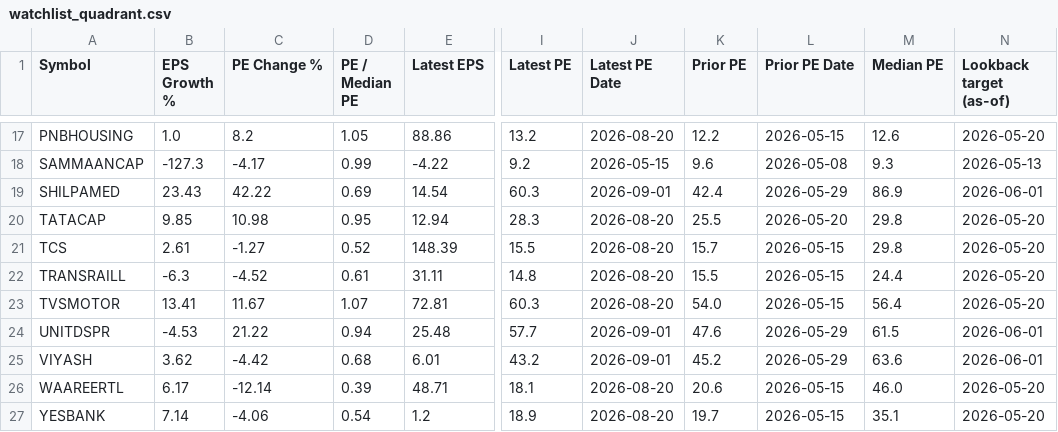
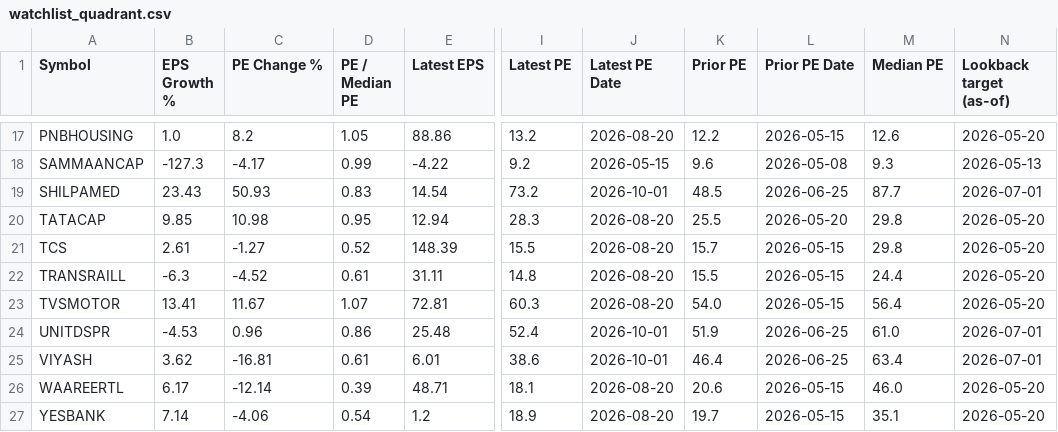
Before and after one commit to tecmp18/golden-cross-monitor, a CSV file: watchlist_quadrant.csv, drawn as a sheet; only a part is shown, gaps mark what is left out; the diff covers the shown part only; the diff names each change by its address in the sheet, - before the commit and + after, or states it on an @@ line.

```diff
--- a/watchlist_quadrant.csv
+++ b/watchlist_quadrant.csv
-C19 (PE Change %): 42.22
+C19 (PE Change %): 50.93
-D19 (PE / Median PE): 0.69
+D19 (PE / Median PE): 0.83
-I19 (Latest PE): 60.3
+I19 (Latest PE): 73.2
-J19 (Latest PE Date): 2026-09-01
+J19 (Latest PE Date): 2026-10-01
-K19 (Prior PE): 42.4
+K19 (Prior PE): 48.5
-L19 (Prior PE Date): 2026-05-29
+L19 (Prior PE Date): 2026-06-25
-M19 (Median PE): 86.9
+M19 (Median PE): 87.7
-N19 (Lookback target (as-of)): 2026-06-01
+N19 (Lookback target (as-of)): 2026-07-01
-C24 (PE Change %): 21.22
+C24 (PE Change %): 0.96
-D24 (PE / Median PE): 0.94
+D24 (PE / Median PE): 0.86
-I24 (Latest PE): 57.7
+I24 (Latest PE): 52.4
-J24:J25 (Latest PE Date): 2026-09-01
+J24:J25 (Latest PE Date): 2026-10-01
-K24 (Prior PE): 47.6
+K24 (Prior PE): 51.9
-L24:L25 (Prior PE Date): 2026-05-29
+L24:L25 (Prior PE Date): 2026-06-25
-M24 (Median PE): 61.5
+M24 (Median PE): 61.0
-N24:N25 (Lookback target (as-of)): 2026-06-01
+N24:N25 (Lookback target (as-of)): 2026-07-01
-C25 (PE Change %): -4.42
+C25 (PE Change %): -16.81
-D25 (PE / Median PE): 0.68
+D25 (PE / Median PE): 0.61
-I25 (Latest PE): 43.2
+I25 (Latest PE): 38.6
-K25 (Prior PE): 45.2
+K25 (Prior PE): 46.4
-M25 (Median PE): 63.6
+M25 (Median PE): 63.4
```
Also changed, not shown: 56 edited cells elsewhere in this file, 10 other files.
